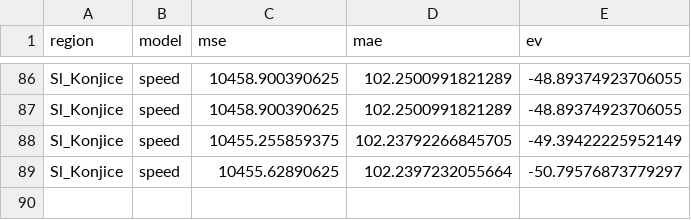
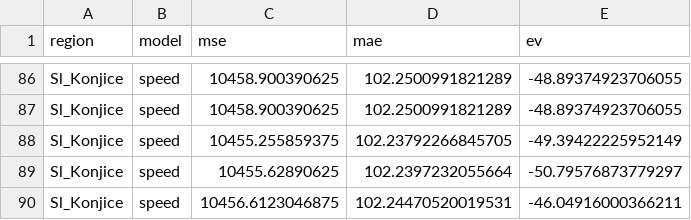
Before and after one commit to ChiefPatrik/trafficPredictions, a CSV file: reports/Sl_Konjice/speed_evaluation_report.csv, drawn as a sheet; only a part is shown, gaps mark what is left out.

```diff
--- a/reports/Sl_Konjice/speed_evaluation_report.csv
+++ b/reports/Sl_Konjice/speed_evaluation_report.csv
@@ -89 +89,2 @@ Sl_Konjice,speed,10455.255859375,102.23792266845705,-49.39422225952149
 Sl_Konjice,speed,10455.62890625,102.2397232055664,-50.79576873779297
+Sl_Konjice,speed,10456.6123046875,102.24470520019531,-46.04916000366211
```
Also changed, not shown: reports/Kozina/speed_evaluation_report.csv, reports/Ljubljana/speed_evaluation_report.csv, 11 other files.
